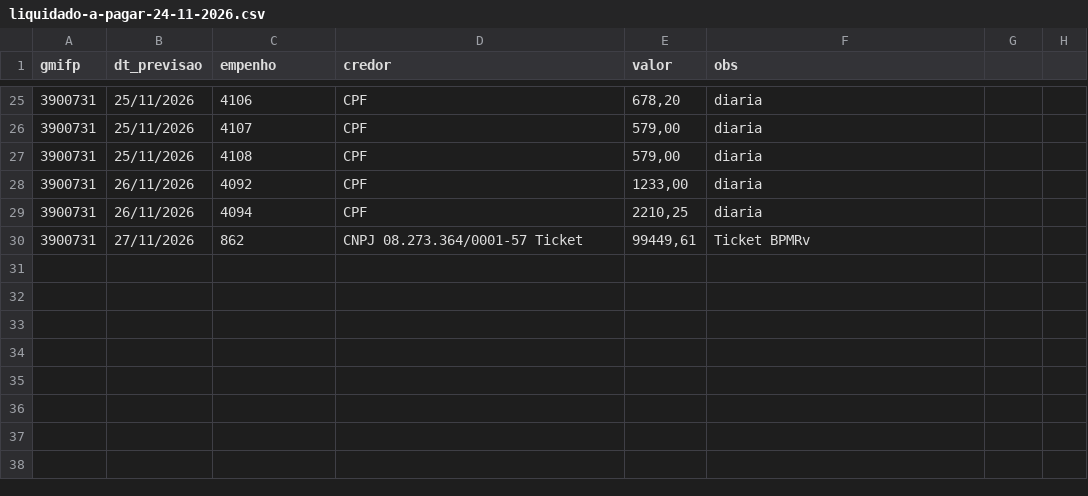
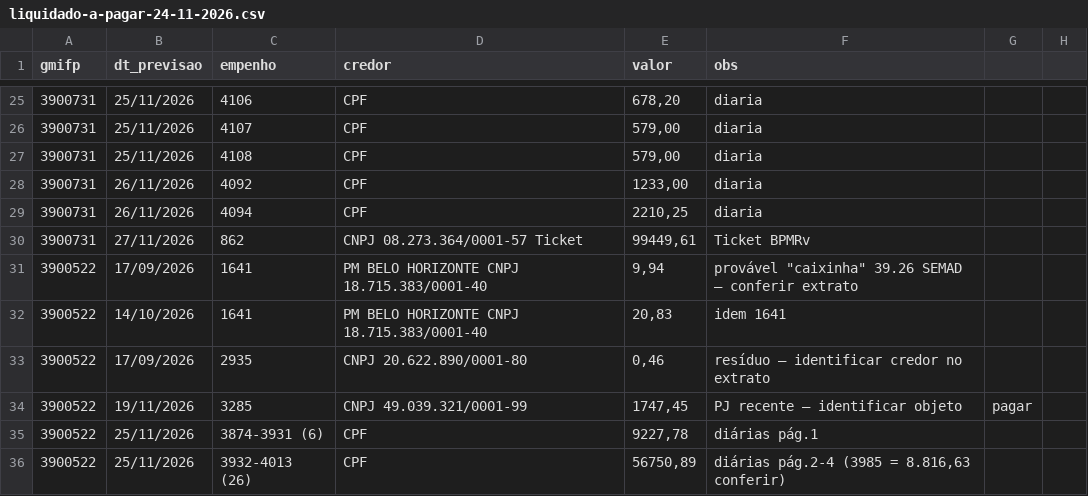
Before and after one commit to reginaldodasilvaaraujo1986-collab/Repositorio-Claude, a CSV file: controle/encerramento-2026/liquidado-a-pagar-24-11-2026.csv, drawn as a sheet; only a part is shown, gaps mark what is left out; the diff names each change by its address in the sheet, - before the commit and + after, or states it on an @@ line.

```diff
--- a/controle/encerramento-2026/liquidado-a-pagar-24-11-2026.csv
+++ b/controle/encerramento-2026/liquidado-a-pagar-24-11-2026.csv
+row 31: 3900522 | 17/09/2026 | 1641 | PM BELO HORIZONTE CNPJ 18.715.383/0001-40 | 9,94 | provável "caixinha" 39.26 SEMAD – conferir extrato
+row 32: 3900522 | 14/10/2026 | 1641 | PM BELO HORIZONTE CNPJ 18.715.383/0001-40 | 20,83 | idem 1641
+row 33: 3900522 | 17/09/2026 | 2935 | CNPJ 20.622.890/0001-80 | 0,46 | resíduo – identificar credor no extrato
+row 34: 3900522 | 19/11/2026 | 3285 | CNPJ 49.039.321/0001-99 | 1747,45 | PJ recente – identificar objeto | pagar
+row 35: 3900522 | 25/11/2026 | 3874-3931 (6) | CPF | 9227,78 | diárias pág.1
+row 36: 3900522 | 25/11/2026 | 3932-4013 (26) | CPF | 56750,89 | diárias pág.2-4 (3985 = 8.816,63 conferir)
```
